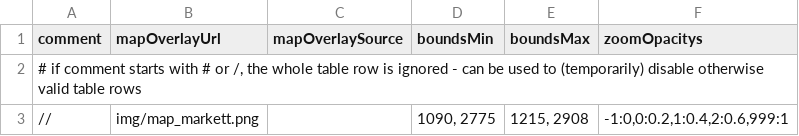
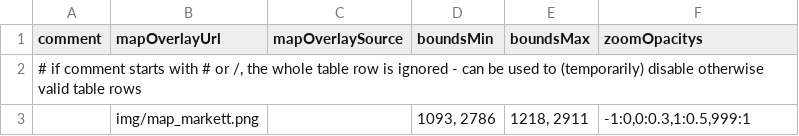
Before and after one commit to uhhuu/uhhuu.github.io, a CSV file: csv/table_imogen_mapoverlays.csv, drawn as a sheet.

```diff
--- a/csv/table_imogen_mapoverlays.csv
+++ b/csv/table_imogen_mapoverlays.csv
@@ -2,2 +2,2 @@ comment,mapOverlayUrl,mapOverlaySource,boundsMin,boundsMax,zoomOpacitys
 "# if comment starts with # or /, the whole table row is ignored - can be used to (temporarily) disable otherwise valid table rows",,,,,
-//,img/map_markett.png,,"1090, 2775","1215, 2908","-1:0,0:0.2,1:0.4,2:0.6,999:1"
+,img/map_markett.png,,"1093, 2786","1218, 2911","-1:0,0:0.3,1:0.5,999:1"
```
Also changed, not shown: csv/table_imogen_master.csv.
